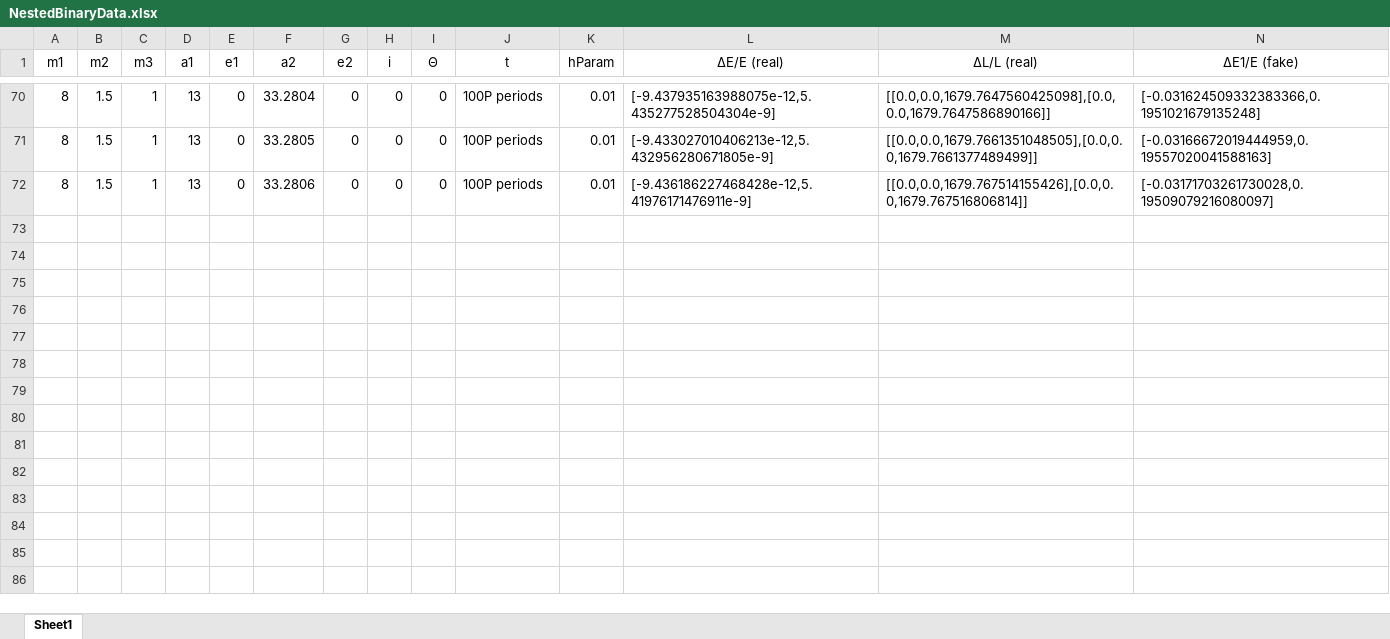
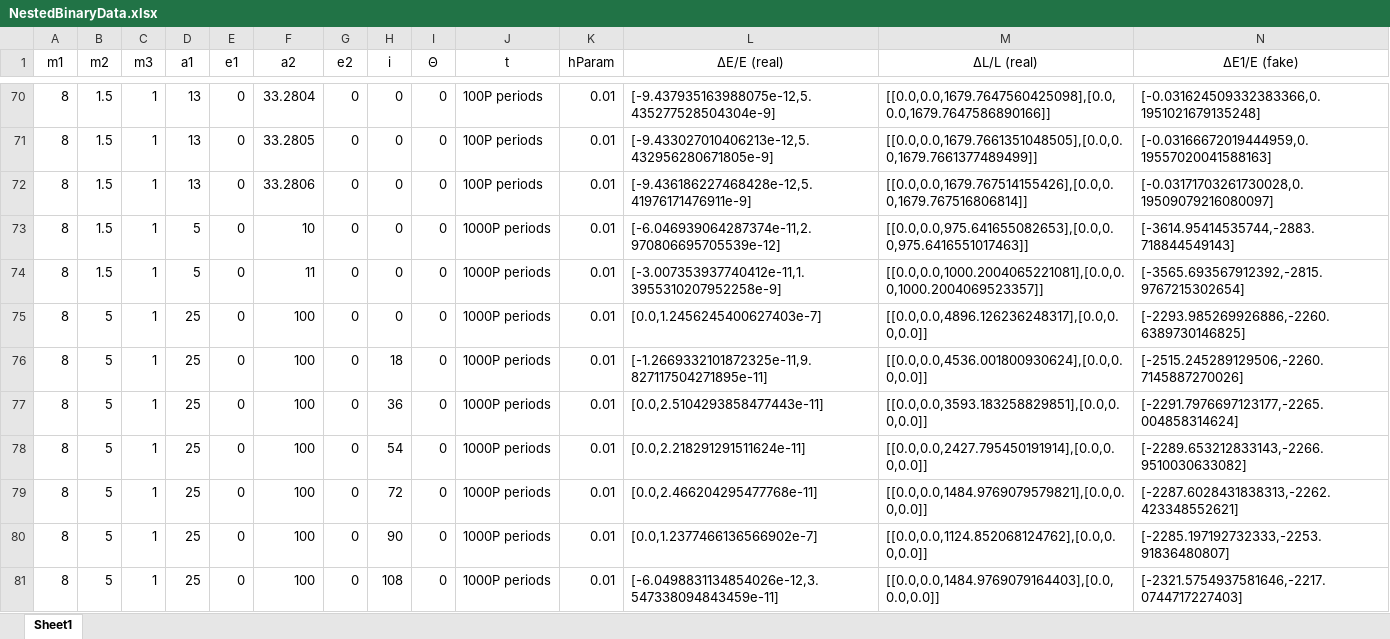
Before and after one commit to annesin/AstroResearch, an Excel workbook: NestedBinaryData.xlsx, sheet Sheet1, drawn as a sheet; only a part is shown, gaps mark what is left out; values as stored, in another font and other column widths than the file's, no borders; conditional formats not drawn; rows hold the shown columns only; the diff covers the shown part only; the diff names each change by its address in the sheet, - before the commit and + after, or states it on an @@ line.

Commit message:
Fixed syntax Added file which fixes m's and a's but rotates m3 made period default 1000P everywhere Added Kate's file

```diff
--- a/NestedBinaryData.xlsx (sheet Sheet1)
+++ b/NestedBinaryData.xlsx (sheet Sheet1)
+row 73: 8 | 1.5 | 1 | 5 | 0 | 10 | 0 | 0 | 0 | 1000P periods | 0.01 | [-6.046939064287374e-11,2.970806695705539e-12] | [[0.0,0.0,975.641655082653],[0.0,0.0,975.6416551017463]] | [-3614.95414535744,-2883.718844549143]
+row 74: 8 | 1.5 | 1 | 5 | 0 | 11 | 0 | 0 | 0 | 1000P periods | 0.01 | [-3.007353937740412e-11,1.3955310207952258e-9] | [[0.0,0.0,1000.2004065221081],[0.0,0.0,1000.2004069523357]] | [-3565.693567912392,-2815.9767215302654]
+row 75: 8 | 5 | 1 | 25 | 0 | 100 | 0 | 0 | 0 | 1000P periods | 0.01 | [0.0,1.2456245400627403e-7] | [[0.0,0.0,4896.126236248317],[0.0,0.0,0.0]] | [-2293.985269926886,-2260.6389730146825]
+row 76: 8 | 5 | 1 | 25 | 0 | 100 | 0 | 18 | 0 | 1000P periods | 0.01 | [-1.2669332101872325e-11,9.827117504271895e-11] | [[0.0,0.0,4536.001800930624],[0.0,0.0,0.0]] | [-2515.245289129506,-2260.7145887270026]
+row 77: 8 | 5 | 1 | 25 | 0 | 100 | 0 | 36 | 0 | 1000P periods | 0.01 | [0.0,2.5104293858477443e-11] | [[0.0,0.0,3593.183258829851],[0.0,0.0,0.0]] | [-2291.7976697123177,-2265.004858314624]
+row 78: 8 | 5 | 1 | 25 | 0 | 100 | 0 | 54 | 0 | 1000P periods | 0.01 | [0.0,2.218291291511624e-11] | [[0.0,0.0,2427.795450191914],[0.0,0.0,0.0]] | [-2289.653212833143,-2266.9510030633082]
+row 79: 8 | 5 | 1 | 25 | 0 | 100 | 0 | 72 | 0 | 1000P periods | 0.01 | [0.0,2.466204295477768e-11] | [[0.0,0.0,1484.9769079579821],[0.0,0.0,0.0]] | [-2287.6028431838313,-2262.423348552621]
+row 80: 8 | 5 | 1 | 25 | 0 | 100 | 0 | 90 | 0 | 1000P periods | 0.01 | [0.0,1.2377466136566902e-7] | [[0.0,0.0,1124.852068124762],[0.0,0.0,0.0]] | [-2285.197192732333,-2253.91836480807]
+row 81: 8 | 5 | 1 | 25 | 0 | 100 | 0 | 108 | 0 | 1000P periods | 0.01 | [-6.0498831134854026e-12,3.547338094843459e-11] | [[0.0,0.0,1484.9769079164403],[0.0,0.0,0.0]] | [-2321.5754937581646,-2217.0744717227403]
```
Also changed, not shown: 13 added rows elsewhere in this sheet, 6 other files.
